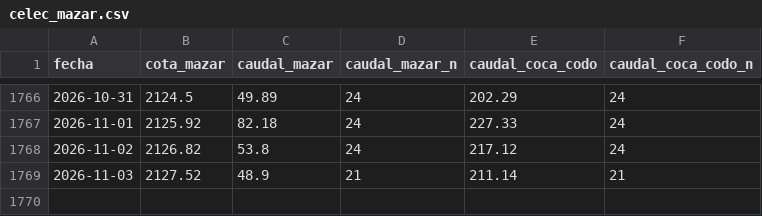
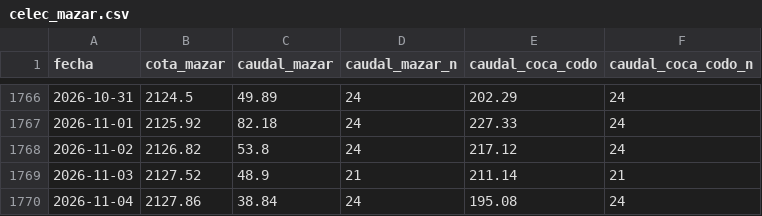
Before and after one commit to edardvark/mazar, a CSV file: data/celec_mazar.csv, drawn as a sheet; only a part is shown, gaps mark what is left out; the diff names each change by its address in the sheet, - before the commit and + after, or states it on an @@ line.

```diff
--- a/data/celec_mazar.csv
+++ b/data/celec_mazar.csv
+row 1770: 2026-11-04 | 2127.86 | 38.84 | 24 | 195.08 | 24
```
Also changed, not shown: 1 other file.
